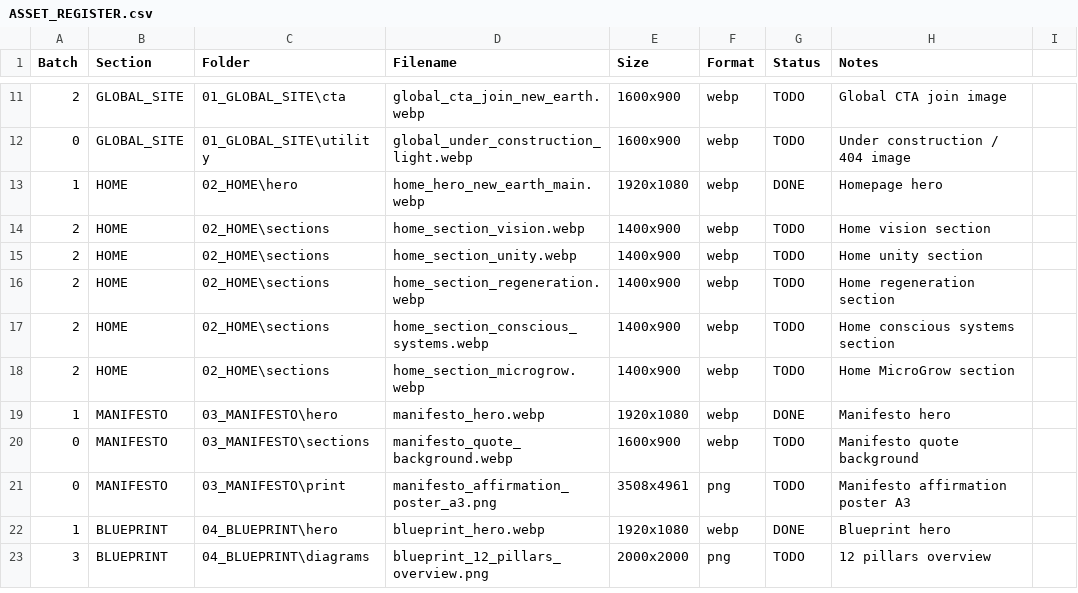
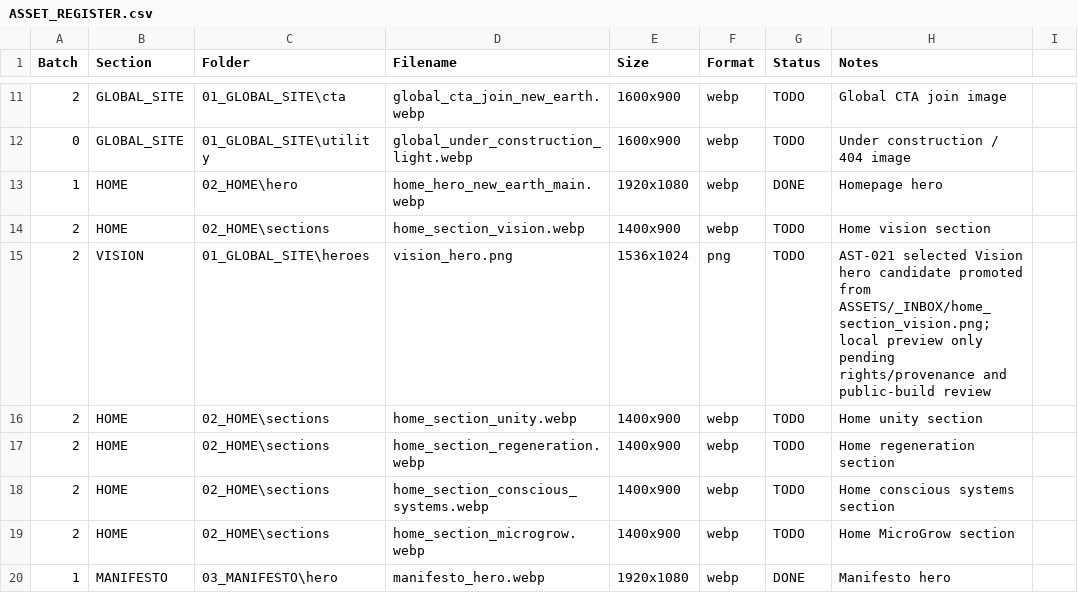
Before and after one commit to ellisp832019/new_earth_website, a CSV file: ASSETS/ASSET_REGISTER.csv, drawn as a sheet; only a part is shown, gaps mark what is left out; the shorter side is filled out with more unchanged rows.

Commit message:
feat: integrate selected Vision hero asset

```diff
--- a/ASSETS/ASSET_REGISTER.csv
+++ b/ASSETS/ASSET_REGISTER.csv
@@ -14,2 +14,3 @@ Batch,Section,Folder,Filename,Size,Format,Status,Notes
 2,HOME,02_HOME\sections,home_section_vision.webp,1400x900,webp,TODO,Home vision section
+2,VISION,01_GLOBAL_SITE\heroes,vision_hero.png,1536x1024,png,TODO,AST-021 selected Vision hero candidate promoted from ASSETS/_INBOX/home_section_vision.png; local preview only pending rights/provenance and public-build review
 2,HOME,02_HOME\sections,home_section_unity.webp,1400x900,webp,TODO,Home unity section
```
Also changed, not shown: 5 other files.
